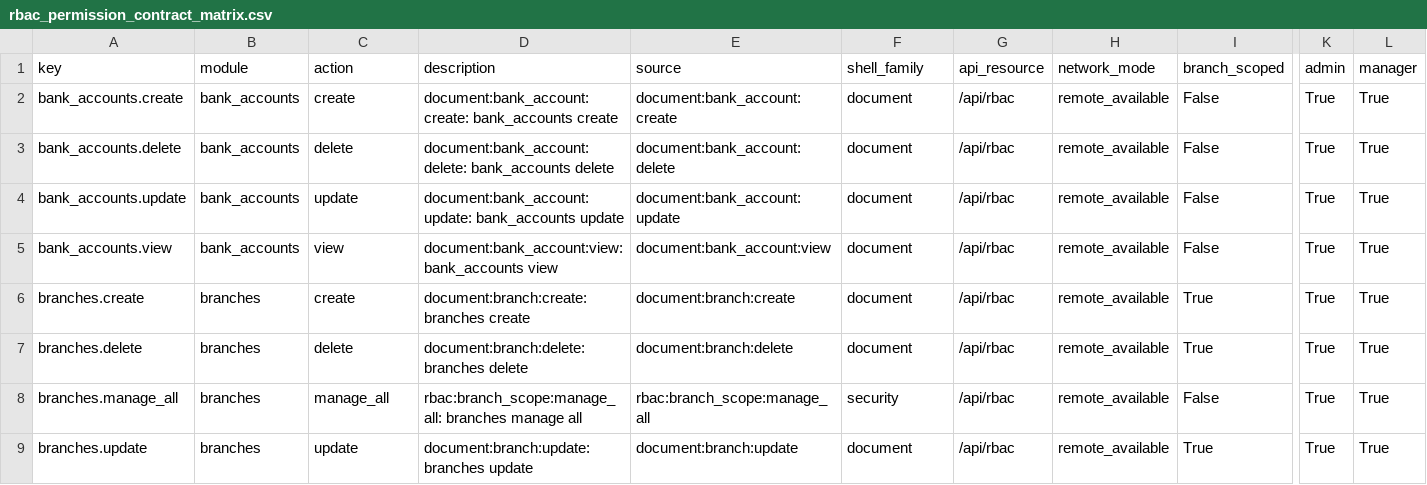
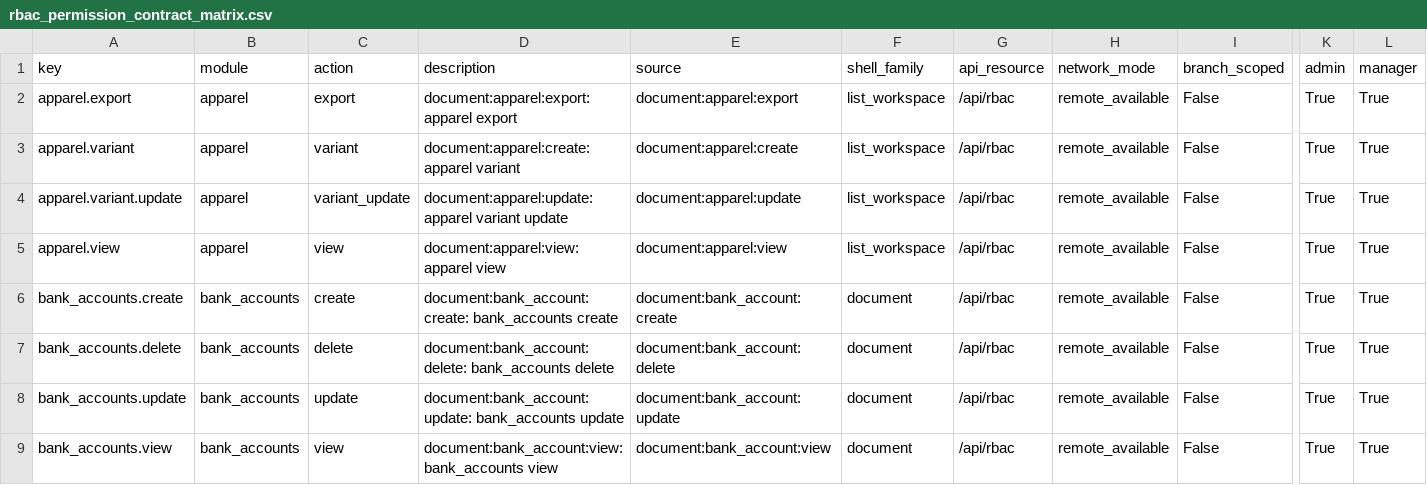
Before and after one commit to bukamal/alrajihi, a CSV file: tools/audit_outputs/rbac_permission_contract_matrix.csv, drawn as a sheet; only a part is shown, gaps mark what is left out; the shorter side is filled out with more unchanged rows; rows hold the shown columns only; the diff names each change by its address in the sheet, - before the commit and + after, or states it on an @@ line.

```diff
--- a/tools/audit_outputs/rbac_permission_contract_matrix.csv
+++ b/tools/audit_outputs/rbac_permission_contract_matrix.csv
+row 2: apparel.export | apparel | export | document:apparel:export: apparel export | document:apparel:export | list_workspace | /api/rbac | remote_available | False | True | True
+row 3: apparel.variant | apparel | variant | document:apparel:create: apparel variant | document:apparel:create | list_workspace | /api/rbac | remote_available | False | True | True
+row 4: apparel.variant.update | apparel | variant_update | document:apparel:update: apparel variant update | document:apparel:update | list_workspace | /api/rbac | remote_available | False | True | True
+row 5: apparel.view | apparel | view | document:apparel:view: apparel view | document:apparel:view | list_workspace | /api/rbac | remote_available | False | True | True
```
Also changed, not shown: tools/audit_outputs/audit_trail_contract_matrix.csv, tools/audit_outputs/branch_access_contract_matrix.csv, 38 other files.
